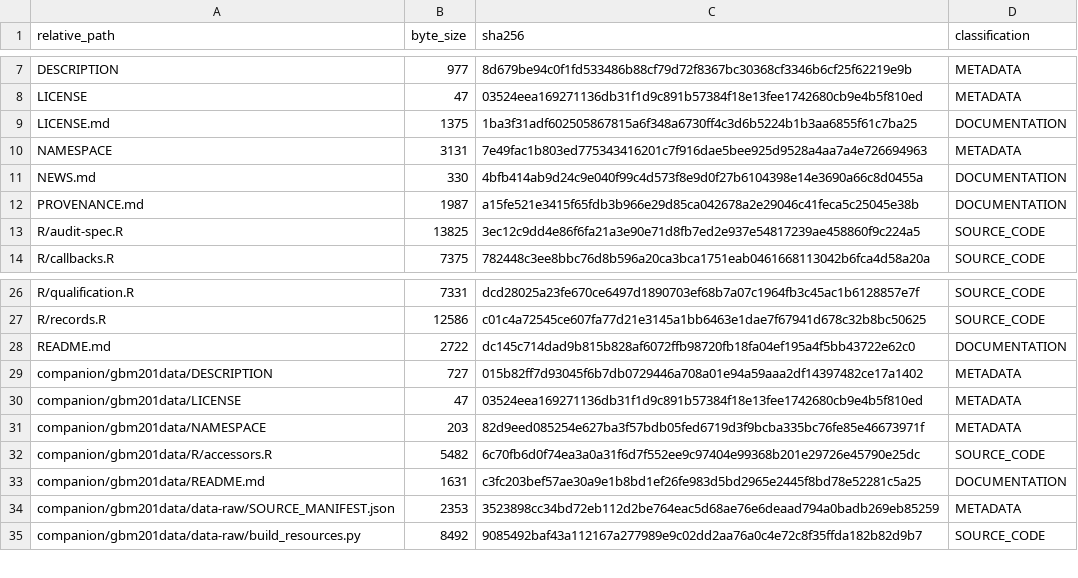
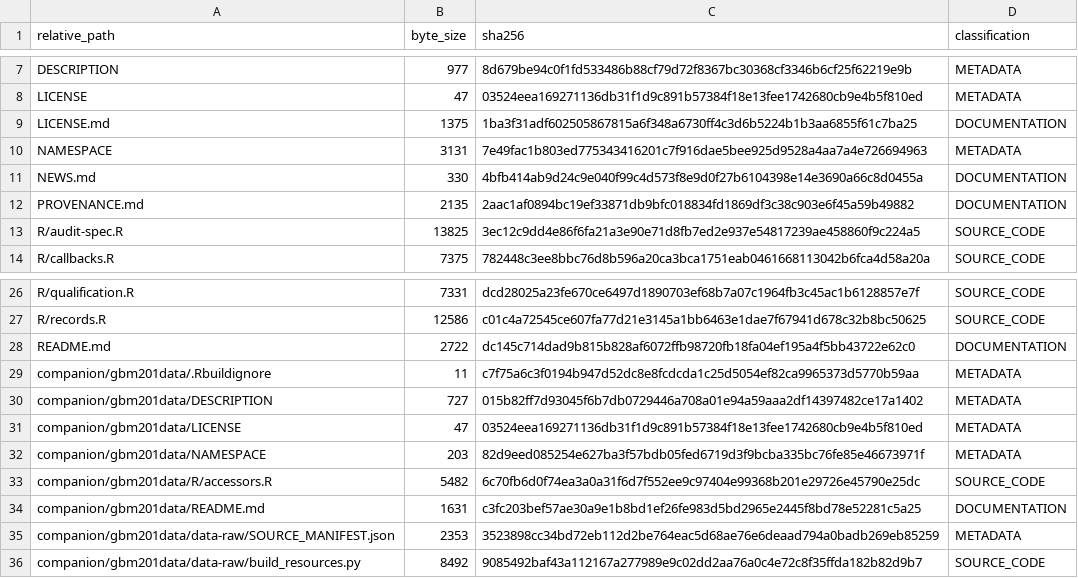
Before and after one commit to ZichenSheng/MeasureQual, a TSV file: PUBLIC_RELEASE_MANIFEST.tsv, drawn as a sheet; only a part is shown, gaps mark what is left out.

Commit message:
Exclude companion resource build scripts from package tarball

```diff
--- a/PUBLIC_RELEASE_MANIFEST.tsv
+++ b/PUBLIC_RELEASE_MANIFEST.tsv
@@ -11,3 +11,3 @@ NAMESPACE	3131	7e49fac1b803ed775343416201c7f916dae5bee925d9528a4aa7a4e726694963
 NEWS.md	330	4bfb414ab9d24c9e040f99c4d573f8e9d0f27b6104398e14e3690a66c8d0455a	DOCUMENTATION
-PROVENANCE.md	1987	a15fe521e3415f65fdb3b966e29d85ca042678a2e29046c41feca5c25045e38b	DOCUMENTATION
+PROVENANCE.md	2135	2aac1af0894bc19ef33871db9bfc018834fd1869df3c38c903e6f45a59b49882	DOCUMENTATION
 R/audit-spec.R	13825	3ec12c9dd4e86f6fa21a3e90e71d8fb7ed2e937e54817239ae458860f9c224a5	SOURCE_CODE
@@ -28,2 +28,3 @@ R/records.R	12586	c01c4a72545ce607fa77d21e3145a1bb6463e1dae7f67941d678c32b8bc506
 README.md	2722	dc145c714dad9b815b828af6072ffb98720fb18fa04ef195a4f5bb43722e62c0	DOCUMENTATION
+companion/gbm201data/.Rbuildignore	11	c7f75a6c3f0194b947d52dc8e8fcdcda1c25d5054ef82ca9965373d5770b59aa	METADATA
 companion/gbm201data/DESCRIPTION	727	015b82ff7d93045f6b7db0729446a708a01e94a59aaa2df14397482ce17a1402	METADATA
```
Also changed, not shown: 2 other files.
